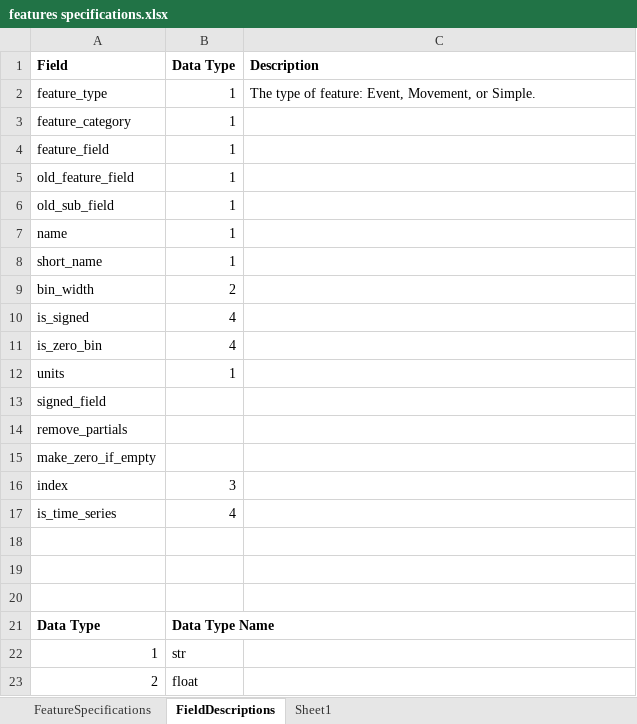
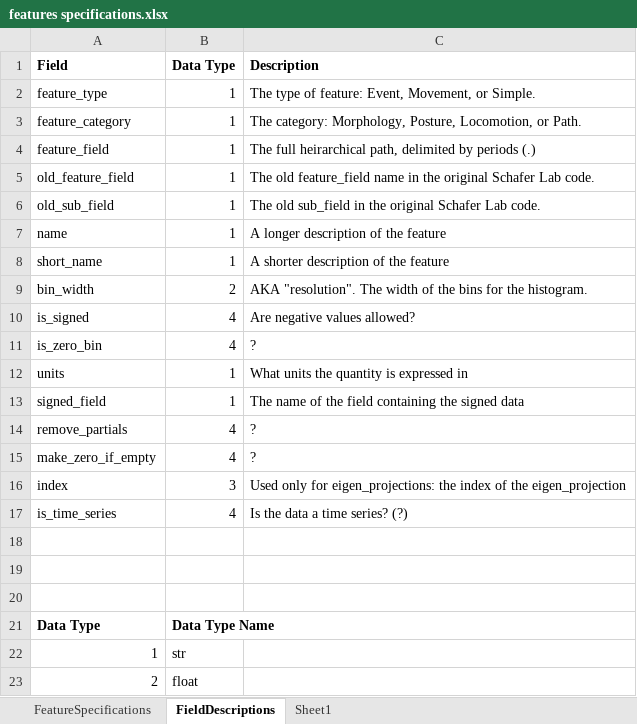
Before and after one commit to openworm/open-worm-analysis-toolbox, an Excel workbook: movement_validation/statistics/feature_metadata/features specifications.xlsx, sheet FieldDescriptions, drawn as a sheet; only a part is shown; values as stored, in another font and other column widths than the file's, no borders; the diff names each change by its address in the sheet, - before the commit and + after, or states it on an @@ line.

Commit message:
Adding sqlite container for specifications
warning: breaks stats
features are fine

```diff
--- a/movement_validation/statistics/feature_metadata/features specifications.xlsx (sheet FieldDescriptions)
+++ b/movement_validation/statistics/feature_metadata/features specifications.xlsx (sheet FieldDescriptions)
-C3 (Description): (empty)
+C3 (Description): The category: Morphology, Posture, Locomotion, or Path.
-C4 (Description): (empty)
+C4 (Description): The full heirarchical path, delimited by periods (.)
-C5 (Description): (empty)
+C5 (Description): The old feature_field name in the original Schafer Lab code.
-C6 (Description): (empty)
+C6 (Description): The old sub_field in the original Schafer Lab code.
-C7 (Description): (empty)
+C7 (Description): A longer description of the feature
-C8 (Description): (empty)
+C8 (Description): A shorter description of the feature
-C9 (Description): (empty)
+C9 (Description): AKA "resolution". The width of the bins for the histogram.
-C10 (Description): (empty)
+C10 (Description): Are negative values allowed?
-C11 (Description): (empty)
+C11 (Description): ?
-C12 (Description): (empty)
+C12 (Description): What units the quantity is expressed in
-B13 (Data Type): (empty)
+B13 (Data Type): 1
-C13 (Description): (empty)
+C13 (Description): The name of the field containing the signed data
-B14:B15 (Data Type): (empty)
+B14:B15 (Data Type): 4
-C14:C15 (Description): (empty)
+C14:C15 (Description): ?
-C16 (Description): (empty)
+C16 (Description): Used only for eigen_projections: the index of the eigen_projection
-C17 (Description): (empty)
+C17 (Description): Is the data a time series? (?)
```
Also changed, not shown: 1 other file.
